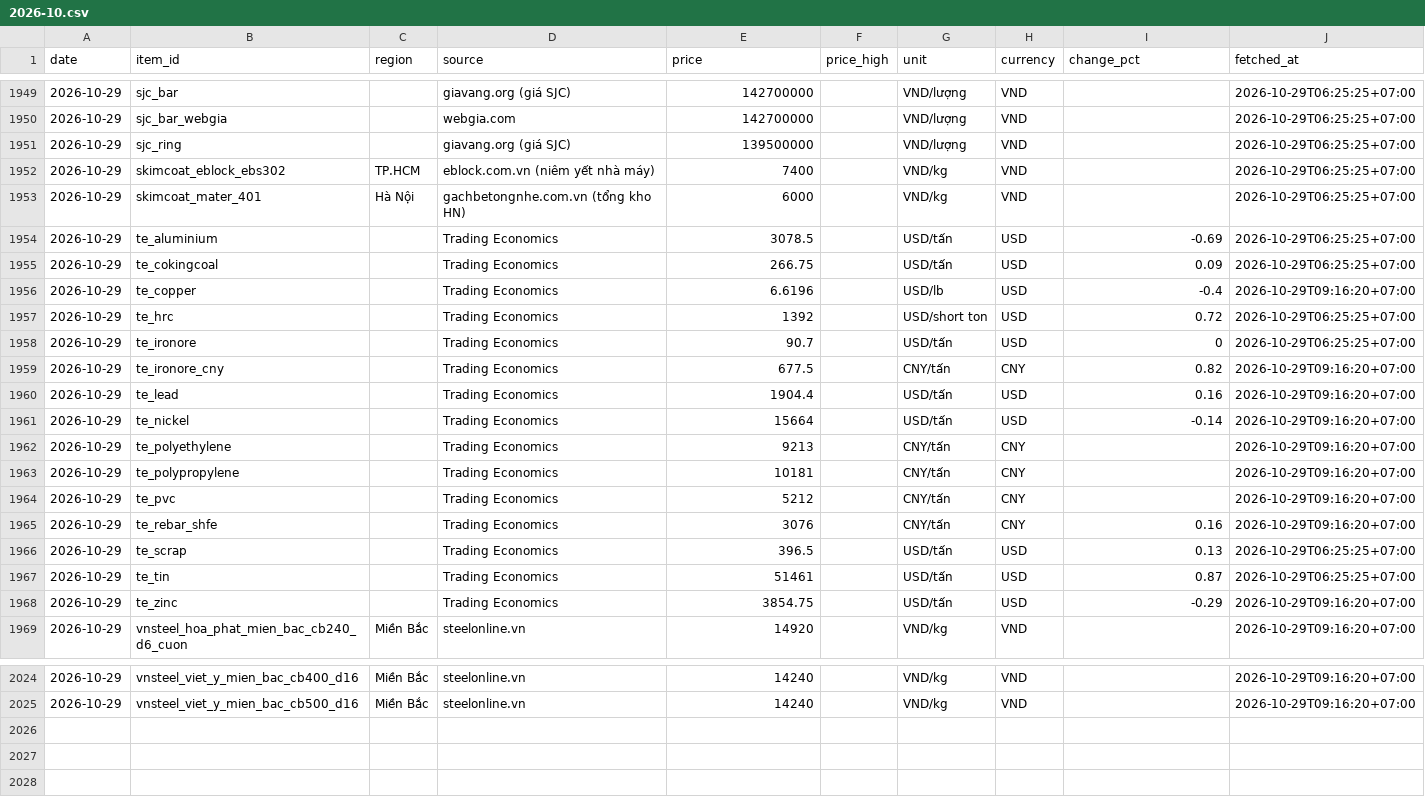
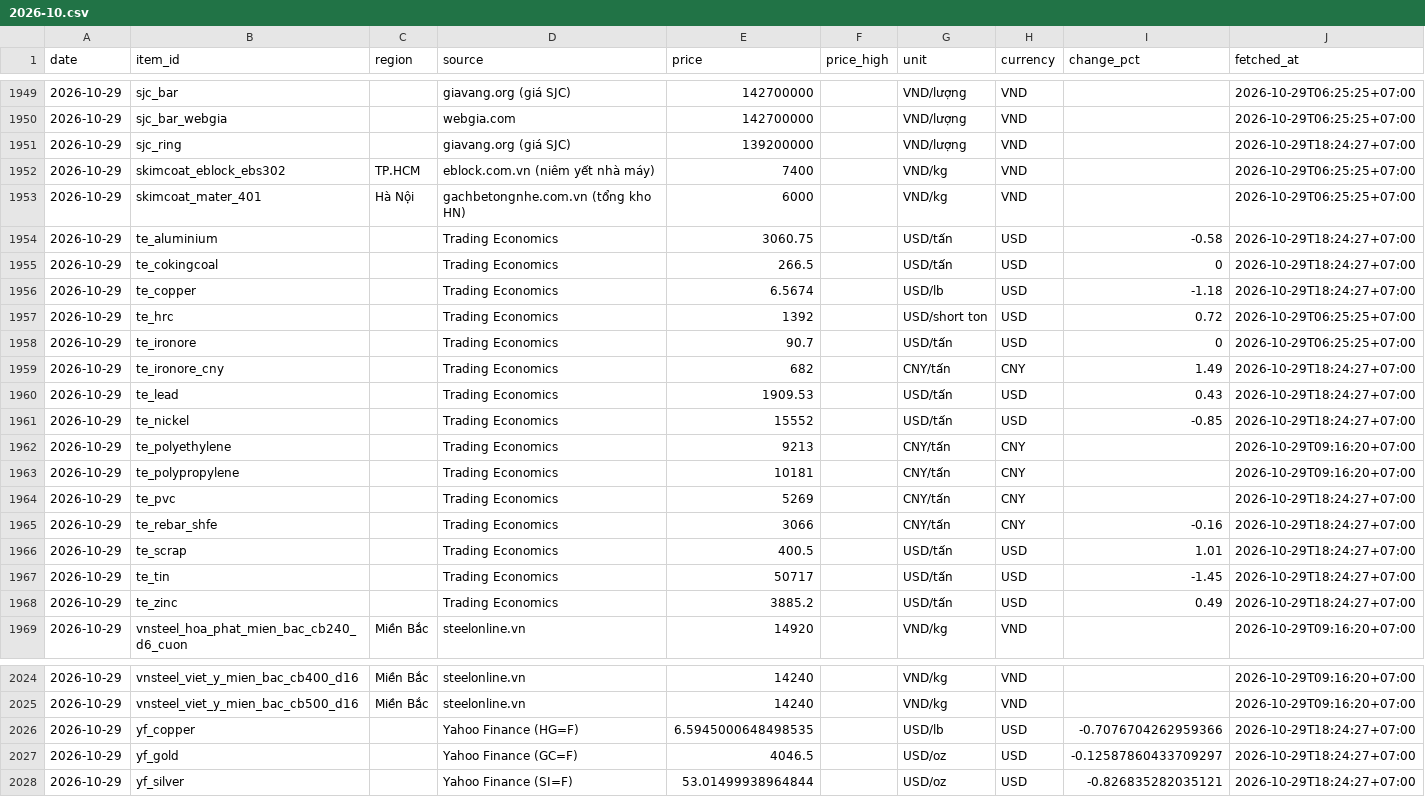
Before and after one commit to cscm-vn/cscm-vn.github.io, a CSV file: data/history/prices/2026-10.csv, drawn as a sheet; only a part is shown, gaps mark what is left out; the diff covers the shown part only.

Commit message:
prices 2026-10-29 18:29 [skip ci]

```diff
--- a/data/history/prices/2026-10.csv
+++ b/data/history/prices/2026-10.csv
@@ -1950,20 +1950,20 @@ date,item_id,region,source,price,price_high,unit,currency,change_pct,fetched_at
 2026-10-29,sjc_bar_webgia,,webgia.com,142700000,,VND/lượng,VND,,2026-10-29T06:25:25+07:00
-2026-10-29,sjc_ring,,giavang.org (giá SJC),139500000,,VND/lượng,VND,,2026-10-29T06:25:25+07:00
+2026-10-29,sjc_ring,,giavang.org (giá SJC),139200000,,VND/lượng,VND,,2026-10-29T18:24:27+07:00
 2026-10-29,skimcoat_eblock_ebs302,TP.HCM,eblock.com.vn (niêm yết nhà máy),7400,,VND/kg,VND,,2026-10-29T06:25:25+07:00
 2026-10-29,skimcoat_mater_401,Hà Nội,gachbetongnhe.com.vn (tổng kho HN),6000,,VND/kg,VND,,2026-10-29T06:25:25+07:00
-2026-10-29,te_aluminium,,Trading Economics,3078.5,,USD/tấn,USD,-0.69,2026-10-29T06:25:25+07:00
-2026-10-29,te_cokingcoal,,Trading Economics,266.75,,USD/tấn,USD,0.09,2026-10-29T06:25:25+07:00
-2026-10-29,te_copper,,Trading Economics,6.6196,,USD/lb,USD,-0.4,2026-10-29T09:16:20+07:00
+2026-10-29,te_aluminium,,Trading Economics,3060.75,,USD/tấn,USD,-0.58,2026-10-29T18:24:27+07:00
+2026-10-29,te_cokingcoal,,Trading Economics,266.5,,USD/tấn,USD,0,2026-10-29T18:24:27+07:00
+2026-10-29,te_copper,,Trading Economics,6.5674,,USD/lb,USD,-1.18,2026-10-29T18:24:27+07:00
 2026-10-29,te_hrc,,Trading Economics,1392,,USD/short ton,USD,0.72,2026-10-29T06:25:25+07:00
 2026-10-29,te_ironore,,Trading Economics,90.7,,USD/tấn,USD,0,2026-10-29T06:25:25+07:00
-2026-10-29,te_ironore_cny,,Trading Economics,677.5,,CNY/tấn,CNY,0.82,2026-10-29T09:16:20+07:00
-2026-10-29,te_lead,,Trading Economics,1904.4,,USD/tấn,USD,0.16,2026-10-29T09:16:20+07:00
-2026-10-29,te_nickel,,Trading Economics,15664,,USD/tấn,USD,-0.14,2026-10-29T09:16:20+07:00
+2026-10-29,te_ironore_cny,,Trading Economics,682,,CNY/tấn,CNY,1.49,2026-10-29T18:24:27+07:00
+2026-10-29,te_lead,,Trading Economics,1909.53,,USD/tấn,USD,0.43,2026-10-29T18:24:27+07:00
+2026-10-29,te_nickel,,Trading Economics,15552,,USD/tấn,USD,-0.85,2026-10-29T18:24:27+07:00
 2026-10-29,te_polyethylene,,Trading Economics,9213,,CNY/tấn,CNY,,2026-10-29T09:16:20+07:00
 2026-10-29,te_polypropylene,,Trading Economics,10181,,CNY/tấn,CNY,,2026-10-29T09:16:20+07:00
-2026-10-29,te_pvc,,Trading Economics,5212,,CNY/tấn,CNY,,2026-10-29T09:16:20+07:00
-2026-10-29,te_rebar_shfe,,Trading Economics,3076,,CNY/tấn,CNY,0.16,2026-10-29T09:16:20+07:00
-2026-10-29,te_scrap,,Trading Economics,396.5,,USD/tấn,USD,0.13,2026-10-29T06:25:25+07:00
-2026-10-29,te_tin,,Trading Economics,51461,,USD/tấn,USD,0.87,2026-10-29T06:25:25+07:00
-2026-10-29,te_zinc,,Trading Economics,3854.75,,USD/tấn,USD,-0.29,2026-10-29T09:16:20+07:00
+2026-10-29,te_pvc,,Trading Economics,5269,,CNY/tấn,CNY,,2026-10-29T18:24:27+07:00
+2026-10-29,te_rebar_shfe,,Trading Economics,3066,,CNY/tấn,CNY,-0.16,2026-10-29T18:24:27+07:00
+2026-10-29,te_scrap,,Trading Economics,400.5,,USD/tấn,USD,1.01,2026-10-29T18:24:27+07:00
+2026-10-29,te_tin,,Trading Economics,50717,,USD/tấn,USD,-1.45,2026-10-29T18:24:27+07:00
+2026-10-29,te_zinc,,Trading Economics,3885.2,,USD/tấn,USD,0.49,2026-10-29T18:24:27+07:00
 2026-10-29,vnsteel_hoa_phat_mien_bac_cb240_d6_cuon,Miền Bắc,steelonline.vn,14920,,VND/kg,VND,,2026-10-29T09:16:20+07:00
@@ -2025 +2025,4 @@ date,item_id,region,source,price,price_high,unit,currency,change_pct,fetched_at
 2026-10-29,vnsteel_viet_y_mien_bac_cb500_d16,Miền Bắc,steelonline.vn,14240,,VND/kg,VND,,2026-10-29T09:16:20+07:00
+2026-10-29,yf_copper,,Yahoo Finance (HG=F),6.5945000648498535,,USD/lb,USD,-0.7076704262959366,2026-10-29T18:24:27+07:00
+2026-10-29,yf_gold,,Yahoo Finance (GC=F),4046.5,,USD/oz,USD,-0.12587860433709297,2026-10-29T18:24:27+07:00
+2026-10-29,yf_silver,,Yahoo Finance (SI=F),53.01499938964844,,USD/oz,USD,-0.826835282035121,2026-10-29T18:24:27+07:00
```
Also changed, not shown: 12 edited cells elsewhere in this file, data/history/runs/2026-10.csv, 6 other files.
